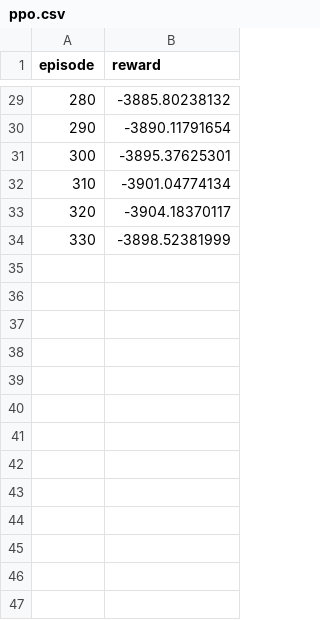
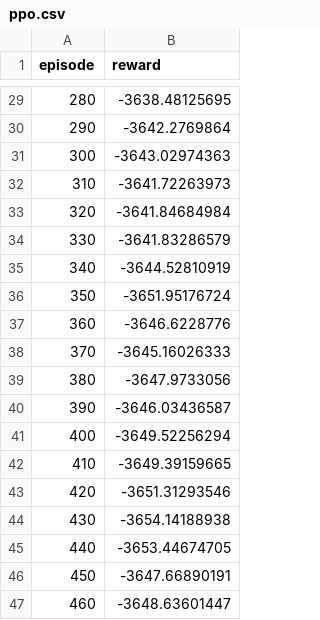
Before and after one commit to seanny1986/quadrotor, a CSV file: data/ppo.csv, drawn as a sheet; only a part is shown, gaps mark what is left out; the diff covers the shown part only.

```diff
--- a/data/ppo.csv
+++ b/data/ppo.csv
@@ -29,6 +29,19 @@ episode,reward
-280,-3885.80238132
-290,-3890.11791654
-300,-3895.37625301
-310,-3901.04774134
-320,-3904.18370117
-330,-3898.52381999
+280,-3638.48125695
+290,-3642.2769864
+300,-3643.02974363
+310,-3641.72263973
+320,-3641.84684984
+330,-3641.83286579
+340,-3644.52810919
+350,-3651.95176724
+360,-3646.6228776
+370,-3645.16026333
+380,-3647.9733056
+390,-3646.03436587
+400,-3649.52256294
+410,-3649.39159665
+420,-3651.31293546
+430,-3654.14188938
+440,-3653.44674705
+450,-3647.66890191
+460,-3648.63601447
```
Also changed, not shown: 15 added rows and 27 edited cells elsewhere in this file, data/offpac.csv, data/trpo.csv, 5 other files.
